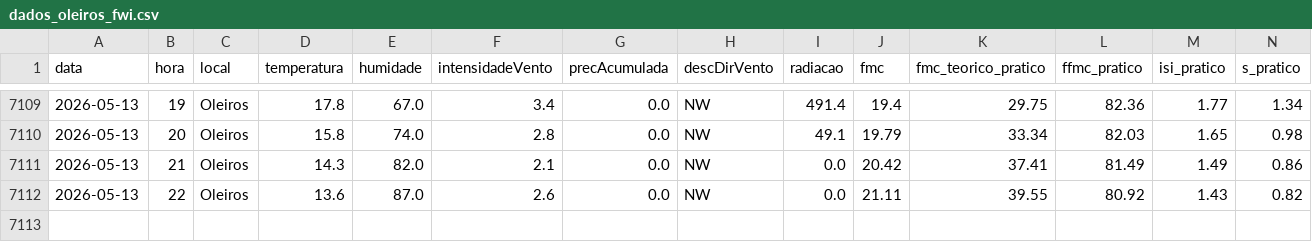
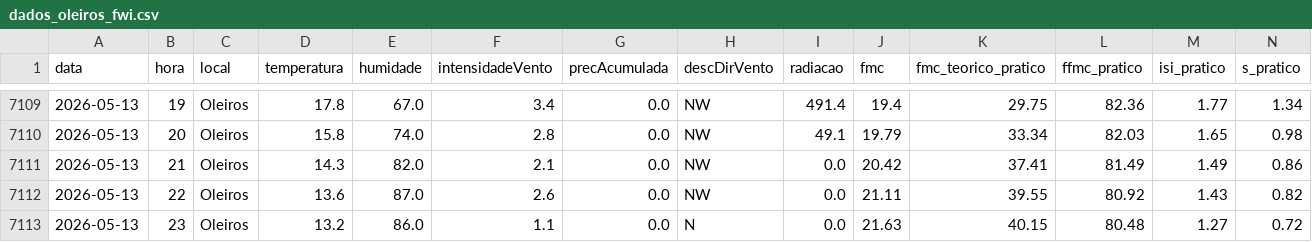
Before and after one commit to 23657/fwi-pipeline-ipt, a CSV file: dados_oleiros_fwi.csv, drawn as a sheet; only a part is shown, gaps mark what is left out; rows hold the shown columns only; the diff names each change by its address in the sheet, - before the commit and + after, or states it on an @@ line.

```diff
--- a/dados_oleiros_fwi.csv
+++ b/dados_oleiros_fwi.csv
+row 7113: 2026-05-13 | 23 | Oleiros | 13.2 | 86.0 | 1.1 | 0.0 | N | 0.0 | 21.63 | 40.15 | 80.48 | 1.27 | 0.72
```
Also changed, not shown: dados_castanheira_de_pera_fwi.csv, dados_ferreira_do_zezere_fwi.csv, 2 other files.
